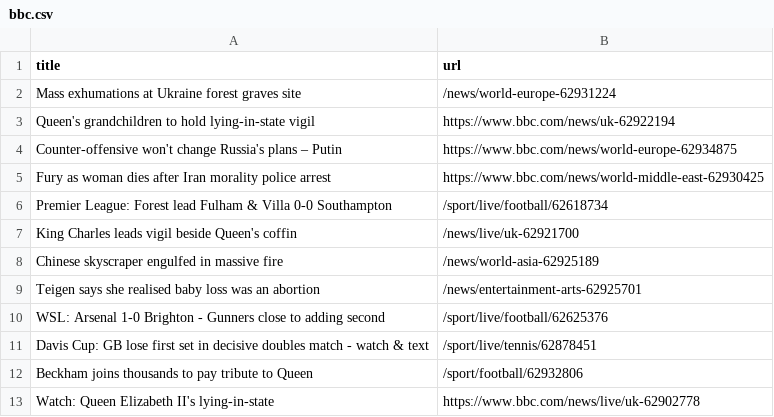
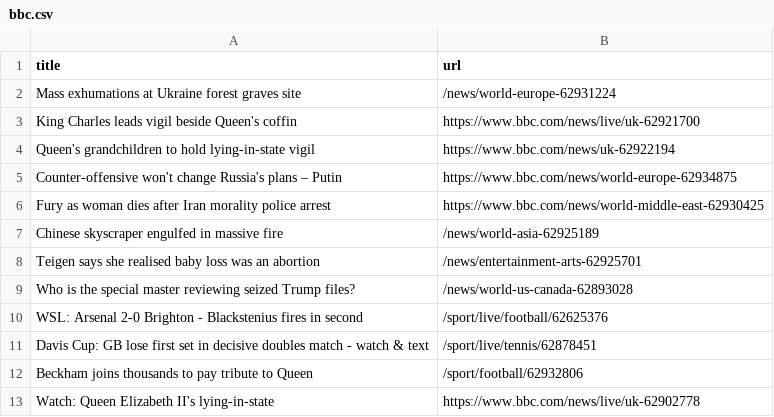
Before and after one commit to stanleydai/automatic-scraper, a CSV file: bbc.csv, drawn as a sheet; only a part is shown.

```diff
--- a/bbc.csv
+++ b/bbc.csv
@@ -2,2 +2,3 @@ title,url
 Mass exhumations at Ukraine forest graves site,/news/world-europe-62931224
+King Charles leads vigil beside Queen's coffin,https://www.bbc.com/news/live/uk-62921700
 Queen's grandchildren to hold lying-in-state vigil,https://www.bbc.com/news/uk-62922194
@@ -5,7 +6,6 @@ Counter-offensive won't change Russia's plans – Putin,https://www.bbc.com/news
 Fury as woman dies after Iran morality police arrest,https://www.bbc.com/news/world-middle-east-62930425
-Premier League: Forest lead Fulham & Villa 0-0 Southampton,/sport/live/football/62618734
-King Charles leads vigil beside Queen's coffin,/news/live/uk-62921700
 Chinese skyscraper engulfed in massive fire,/news/world-asia-62925189
 Teigen says she realised baby loss was an abortion,/news/entertainment-arts-62925701
-WSL: Arsenal 1-0 Brighton - Gunners close to adding second,/sport/live/football/62625376
+Who is the special master reviewing seized Trump files?,/news/world-us-canada-62893028
+WSL: Arsenal 2-0 Brighton - Blackstenius fires in second,/sport/live/football/62625376
 Davis Cup: GB lose first set in decisive doubles match - watch & text,/sport/live/tennis/62878451
```
